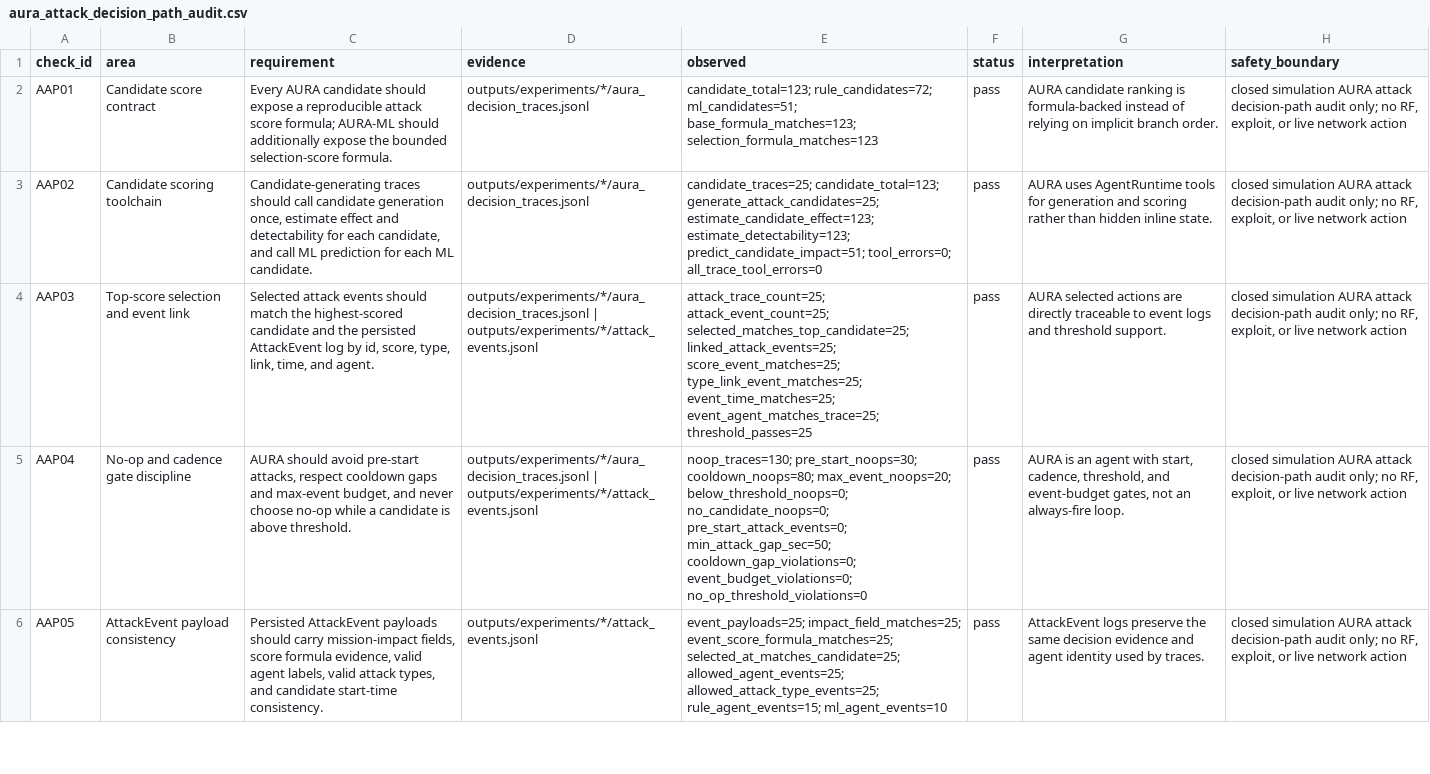
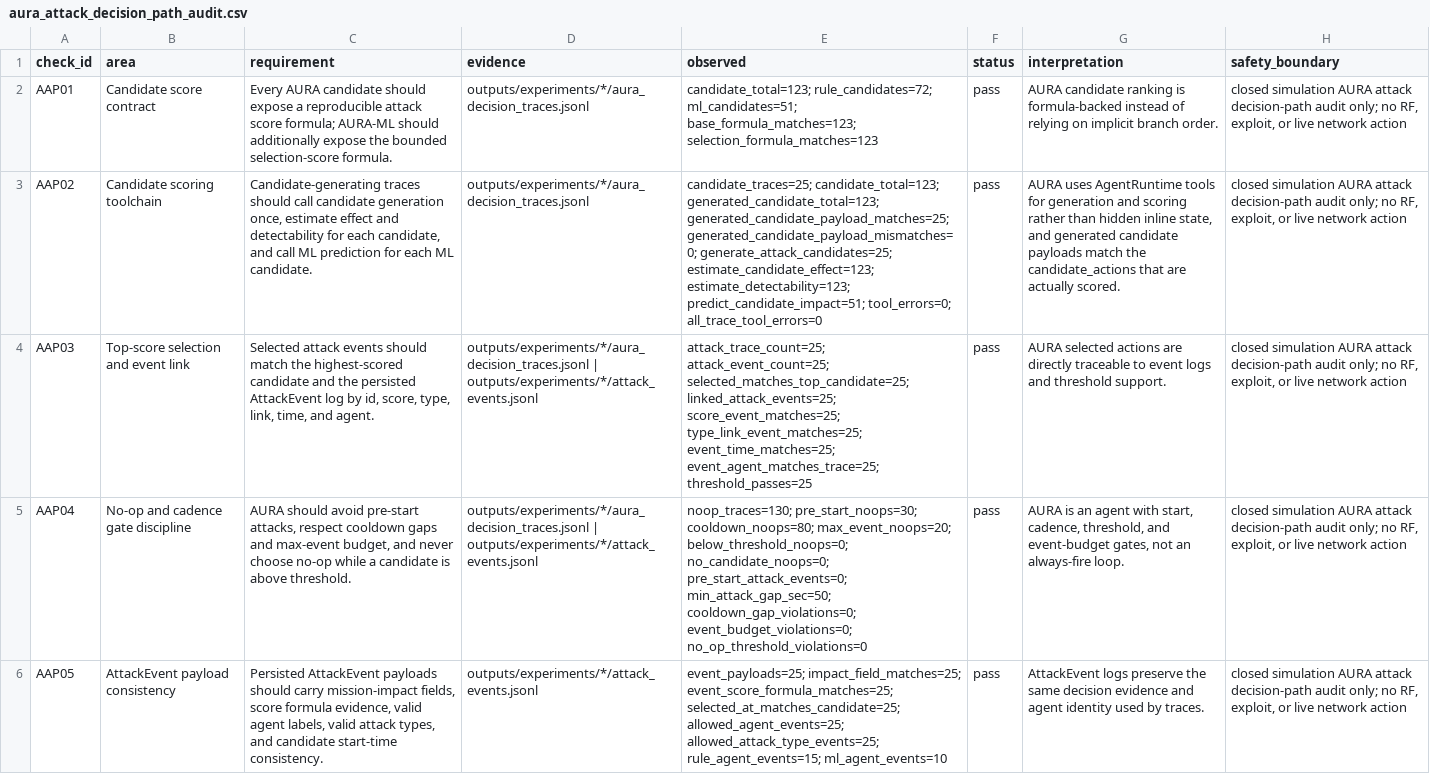
Before and after one commit to Hbin77/LIG_DAH_AGI, a CSV file: outputs/report_tables/aura_attack_decision_path_audit.csv, drawn as a sheet; only a part is shown; the diff names each change by its address in the sheet, - before the commit and + after, or states it on an @@ line.

Commit message:
Verify common AURA candidate payload parity

```diff
--- a/outputs/report_tables/aura_attack_decision_path_audit.csv
+++ b/outputs/report_tables/aura_attack_decision_path_audit.csv
-E3 (observed): candidate_traces=25; candidate_total=123; generate_attack_candidates=25; estimate_candidate_effect=123;…
+E3 (observed): candidate_traces=25; candidate_total=123; generated_candidate_total=123; generated_candidate_payload_matches=25; generated_candidate_payload_mismatches=0; generate_attack_candidates=25; estimate_candidate_effect=123;…
-G3 (interpretation): …hidden inline state.
+G3 (interpretation): …hidden inline state, and generated candidate payloads match the candidate_actions that are actually scored.
```
Also changed, not shown: 10 other files.
